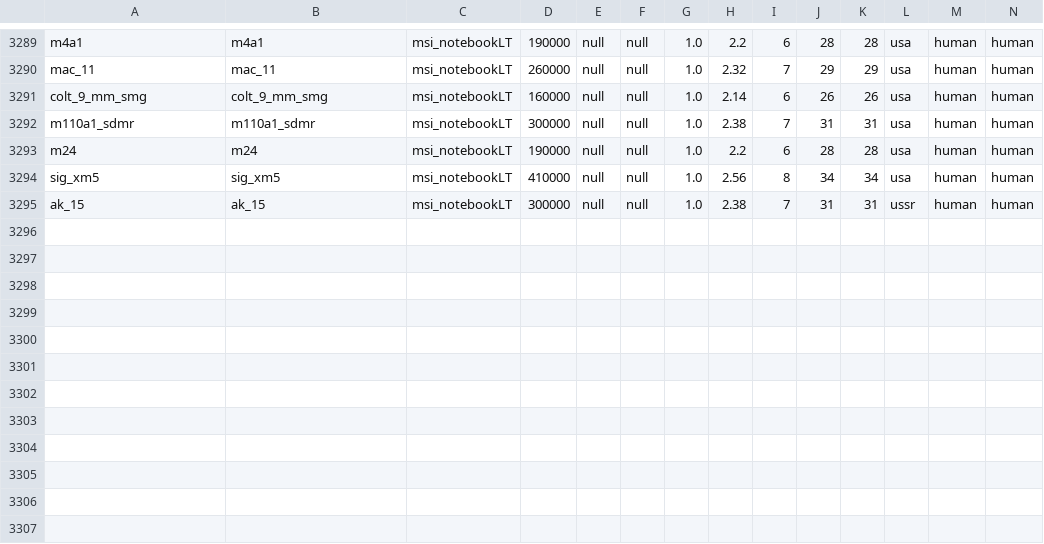
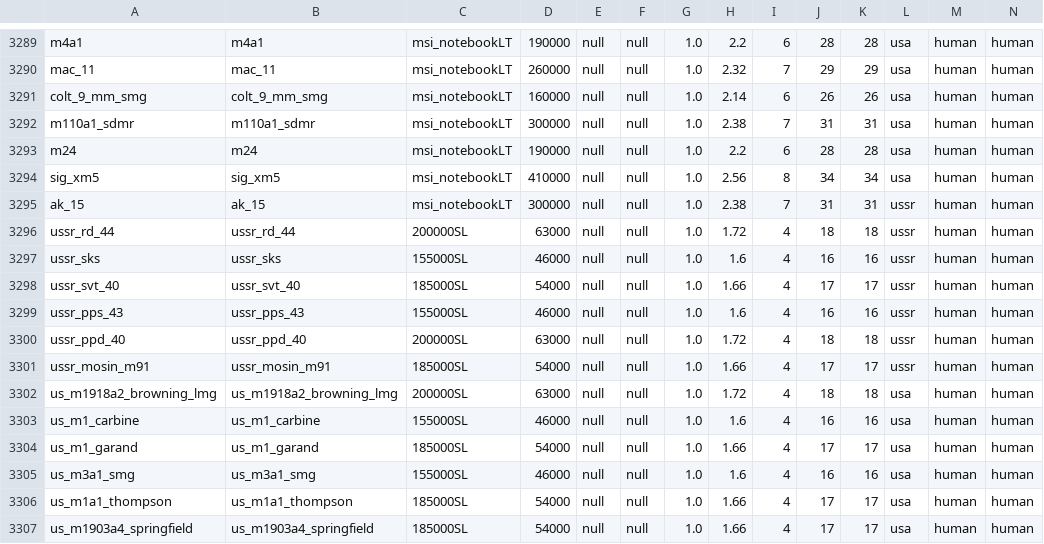
Before and after one commit to R11G/R11G.github.io, a CSV file: arbstats/unitsClean.csv, drawn as a sheet; only a part is shown, gaps mark what is left out.

```diff
--- a/arbstats/unitsClean.csv
+++ b/arbstats/unitsClean.csv
@@ -3295 +3295,13 @@ sig_xm5;sig_xm5;msi_notebookLT;410000;null;null;1.0;2.56;8;34;34;usa;human;human
 ak_15;ak_15;msi_notebookLT;300000;null;null;1.0;2.38;7;31;31;ussr;human;human
+ussr_rd_44;ussr_rd_44;200000SL;63000;null;null;1.0;1.72;4;18;18;ussr;human;human
+ussr_sks;ussr_sks;155000SL;46000;null;null;1.0;1.6;4;16;16;ussr;human;human
+ussr_svt_40;ussr_svt_40;185000SL;54000;null;null;1.0;1.66;4;17;17;ussr;human;human
+ussr_pps_43;ussr_pps_43;155000SL;46000;null;null;1.0;1.6;4;16;16;ussr;human;human
+ussr_ppd_40;ussr_ppd_40;200000SL;63000;null;null;1.0;1.72;4;18;18;ussr;human;human
+ussr_mosin_m91;ussr_mosin_m91;185000SL;54000;null;null;1.0;1.66;4;17;17;ussr;human;human
+us_m1918a2_browning_lmg;us_m1918a2_browning_lmg;200000SL;63000;null;null;1.0;1.72;4;18;18;usa;human;human
+us_m1_carbine;us_m1_carbine;155000SL;46000;null;null;1.0;1.6;4;16;16;usa;human;human
+us_m1_garand;us_m1_garand;185000SL;54000;null;null;1.0;1.66;4;17;17;usa;human;human
+us_m3a1_smg;us_m3a1_smg;155000SL;46000;null;null;1.0;1.6;4;16;16;usa;human;human
+us_m1a1_thompson;us_m1a1_thompson;185000SL;54000;null;null;1.0;1.66;4;17;17;usa;human;human
+us_m1903a4_springfield;us_m1903a4_springfield;185000SL;54000;null;null;1.0;1.66;4;17;17;usa;human;human
```
Also changed, not shown: WT Localization Files/Default Names/units.csv, WT Localization Files/Jaek898 Default Roundels/units.csv, 1 other file.
